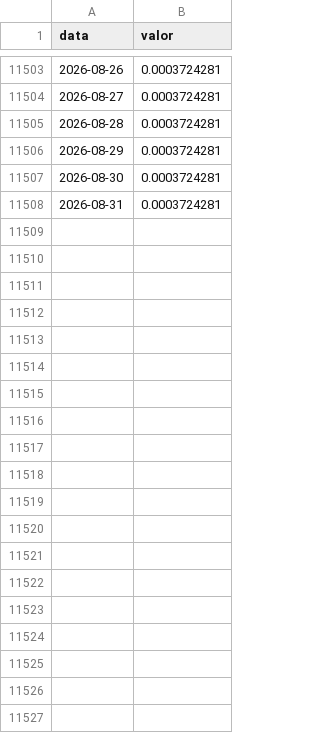
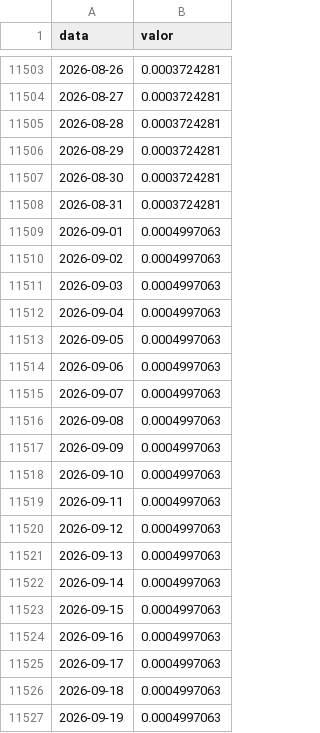
Before and after one commit to ricardocsojr-dotcom/resolutivo-ai, a CSV file: referencias/indices/taxa-legal.csv, drawn as a sheet; only a part is shown, gaps mark what is left out; the diff covers the shown part only; the diff names each change by its address in the sheet, - before the commit and + after, or states it on an @@ line.

```diff
--- a/referencias/indices/taxa-legal.csv
+++ b/referencias/indices/taxa-legal.csv
+row 11509: 2026-09-01 | 0.0004997063
+row 11510: 2026-09-02 | 0.0004997063
+row 11511: 2026-09-03 | 0.0004997063
+row 11512: 2026-09-04 | 0.0004997063
+row 11513: 2026-09-05 | 0.0004997063
+row 11514: 2026-09-06 | 0.0004997063
+row 11515: 2026-09-07 | 0.0004997063
+row 11516: 2026-09-08 | 0.0004997063
+row 11517: 2026-09-09 | 0.0004997063
+row 11518: 2026-09-10 | 0.0004997063
+row 11519: 2026-09-11 | 0.0004997063
+row 11520: 2026-09-12 | 0.0004997063
+row 11521: 2026-09-13 | 0.0004997063
+row 11522: 2026-09-14 | 0.0004997063
+row 11523: 2026-09-15 | 0.0004997063
+row 11524: 2026-09-16 | 0.0004997063
+row 11525: 2026-09-17 | 0.0004997063
+row 11526: 2026-09-18 | 0.0004997063
+row 11527: 2026-09-19 | 0.0004997063
```
Also changed, not shown: 11 added rows elsewhere in this file, referencias/indices/cdi.csv, referencias/indices/poupanca-nova.csv, 38 other files.
